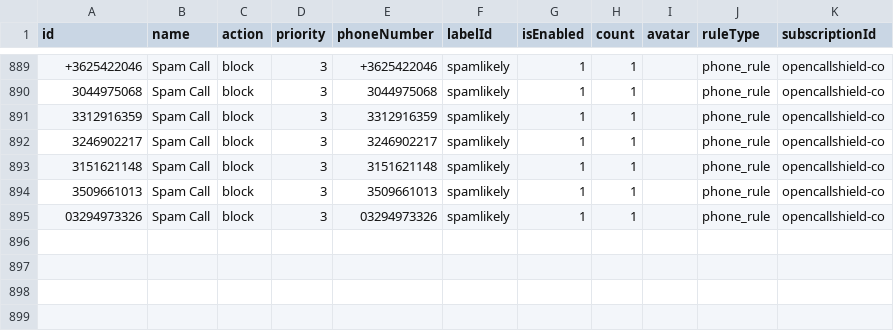
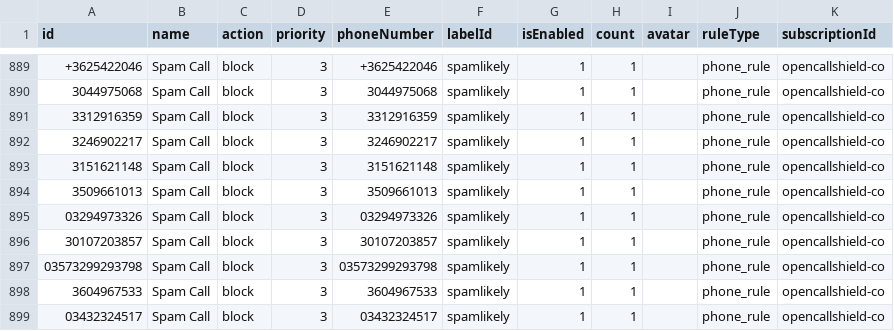
Before and after one commit to choicenew/yourcallrule, a CSV file: CO/processed_opencallshield.csv, drawn as a sheet; only a part is shown, gaps mark what is left out.

```diff
--- a/CO/processed_opencallshield.csv
+++ b/CO/processed_opencallshield.csv
@@ -895 +895,5 @@ id,name,action,priority,phoneNumber,labelId,isEnabled,count,avatar,ruleType,subs
 03294973326,Spam Call,block,3,03294973326,spamlikely,1,1,,phone_rule,opencallshield-co
+30107203857,Spam Call,block,3,30107203857,spamlikely,1,1,,phone_rule,opencallshield-co
+03573299293798,Spam Call,block,3,03573299293798,spamlikely,1,1,,phone_rule,opencallshield-co
+3604967533,Spam Call,block,3,3604967533,spamlikely,1,1,,phone_rule,opencallshield-co
+03432324517,Spam Call,block,3,03432324517,spamlikely,1,1,,phone_rule,opencallshield-co
```
Also changed, not shown: US/fcc_processed_data.csv, 21 other files.
